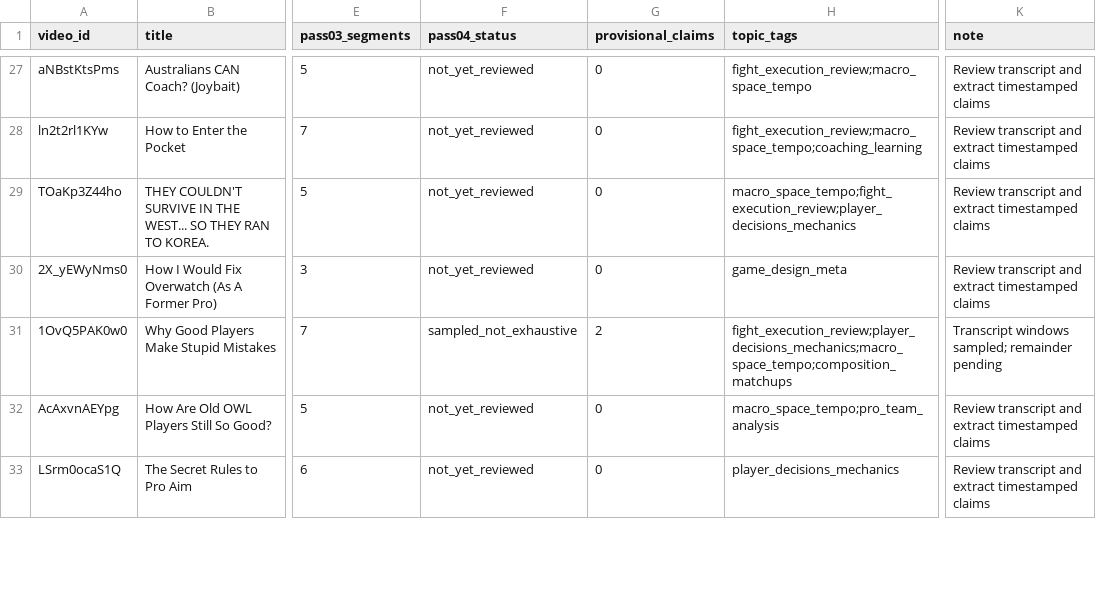
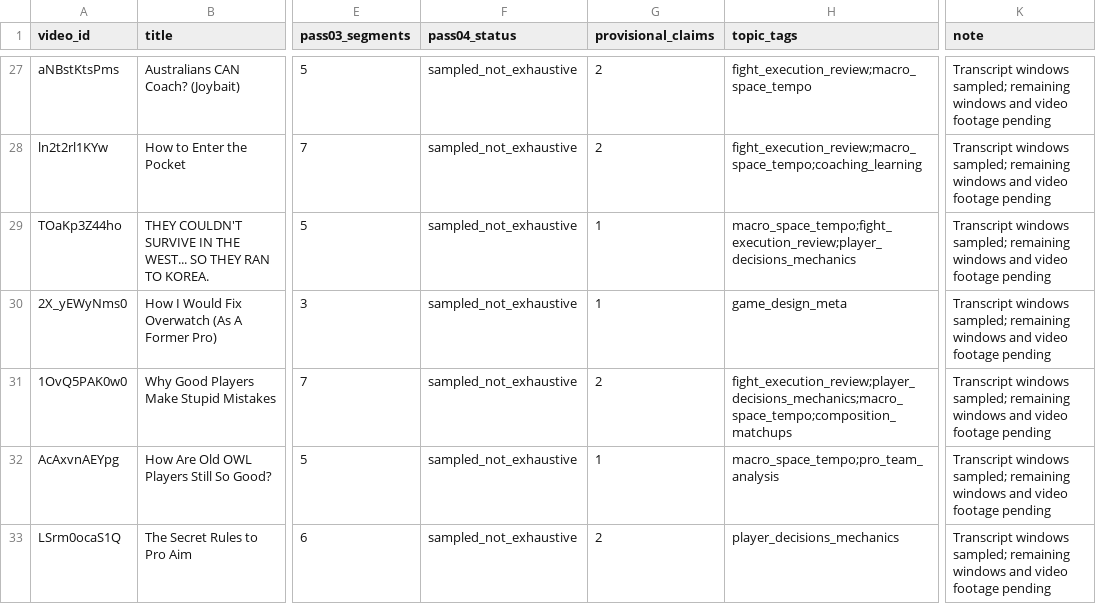
Before and after one commit to notethanwalker/youtube-observation, a CSV file: research/capitology-model/pass04_coverage_queue.csv, drawn as a sheet; only a part is shown, gaps mark what is left out; the diff covers the shown part only; the diff names each change by its address in the sheet, - before the commit and + after, or states it on an @@ line.

```diff
--- a/research/capitology-model/pass04_coverage_queue.csv
+++ b/research/capitology-model/pass04_coverage_queue.csv
-F27:F30 (pass04_status): not_yet_reviewed
+F27:F30 (pass04_status): sampled_not_exhaustive
-G27:G28 (provisional_claims): 0
+G27:G28 (provisional_claims): 2
-K27:K30 (note): Review transcript and extract timestamped claims
+K27:K30 (note): Transcript windows sampled; remaining windows and video footage pending
-G29:G30 (provisional_claims): 0
+G29:G30 (provisional_claims): 1
-K31 (note): …windows sampled; remainder pending
+K31 (note): …windows sampled; remaining windows and video footage pending
-F32:F33 (pass04_status): not_yet_reviewed
+F32:F33 (pass04_status): sampled_not_exhaustive
-G32 (provisional_claims): 0
+G32 (provisional_claims): 1
-K32:K33 (note): Review transcript and extract timestamped claims
+K32:K33 (note): Transcript windows sampled; remaining windows and video footage pending
-G33 (provisional_claims): 0
+G33 (provisional_claims): 2
```
Also changed, not shown: 108 edited cells elsewhere in this file, 5 other files.
